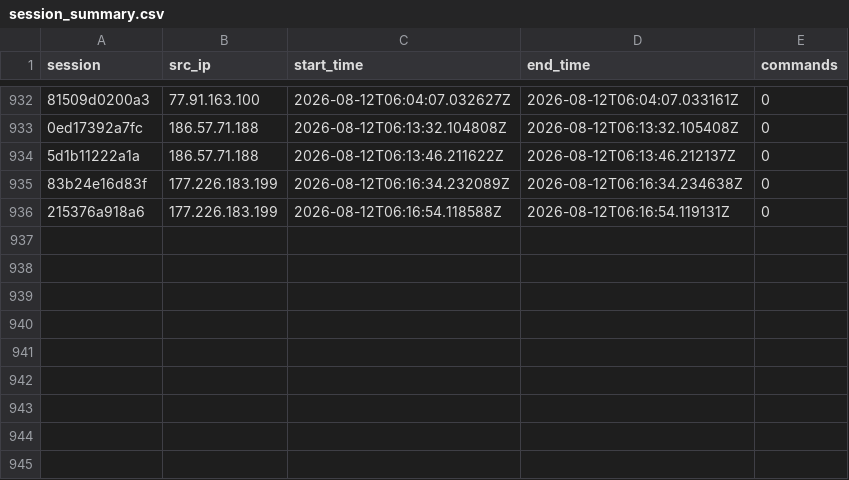
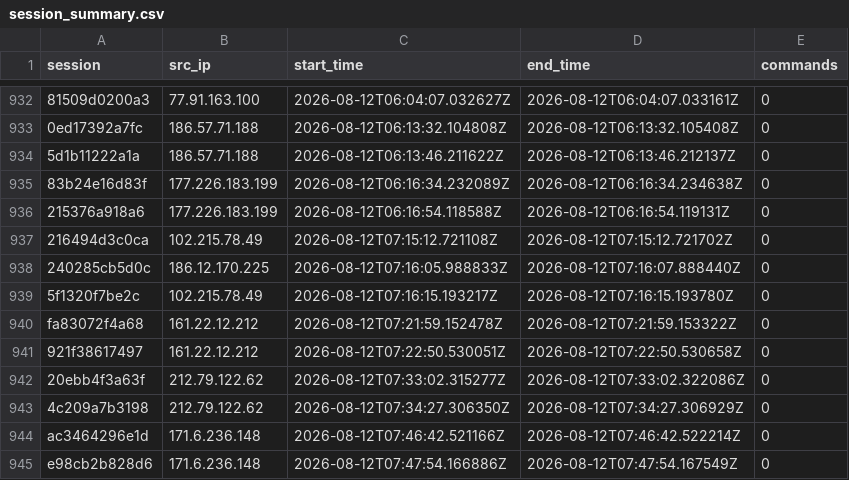
Before and after one commit to Prabhath-de/AWS_Honeypot, a CSV file: data/processed/session_summary.csv, drawn as a sheet; only a part is shown, gaps mark what is left out; the diff names each change by its address in the sheet, - before the commit and + after, or states it on an @@ line.

```diff
--- a/data/processed/session_summary.csv
+++ b/data/processed/session_summary.csv
+row 937: 216494d3c0ca | 102.215.78.49 | 2026-08-12T07:15:12.721108Z | 2026-08-12T07:15:12.721702Z | 0
+row 938: 240285cb5d0c | 186.12.170.225 | 2026-08-12T07:16:05.988833Z | 2026-08-12T07:16:07.888440Z | 0
+row 939: 5f1320f7be2c | 102.215.78.49 | 2026-08-12T07:16:15.193217Z | 2026-08-12T07:16:15.193780Z | 0
+row 940: fa83072f4a68 | 161.22.12.212 | 2026-08-12T07:21:59.152478Z | 2026-08-12T07:21:59.153322Z | 0
+row 941: 921f38617497 | 161.22.12.212 | 2026-08-12T07:22:50.530051Z | 2026-08-12T07:22:50.530658Z | 0
+row 942: 20ebb4f3a63f | 212.79.122.62 | 2026-08-12T07:33:02.315277Z | 2026-08-12T07:33:02.322086Z | 0
+row 943: 4c209a7b3198 | 212.79.122.62 | 2026-08-12T07:34:27.306350Z | 2026-08-12T07:34:27.306929Z | 0
+row 944: ac3464296e1d | 171.6.236.148 | 2026-08-12T07:46:42.521166Z | 2026-08-12T07:46:42.522214Z | 0
+row 945: e98cb2b828d6 | 171.6.236.148 | 2026-08-12T07:47:54.166886Z | 2026-08-12T07:47:54.167549Z | 0
```
Also changed, not shown: data/processed/geoip_asn.csv, 3 other files.
